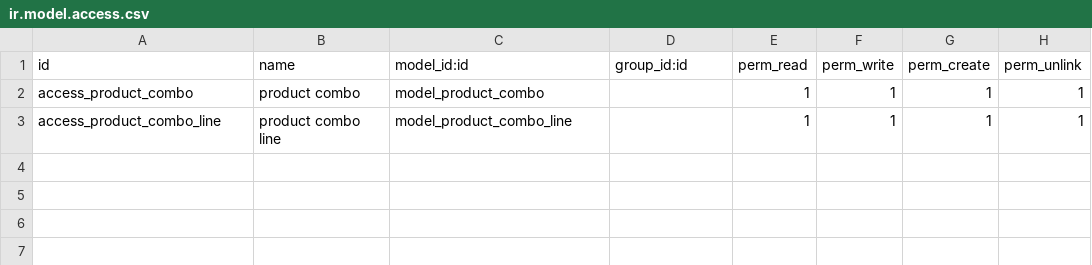
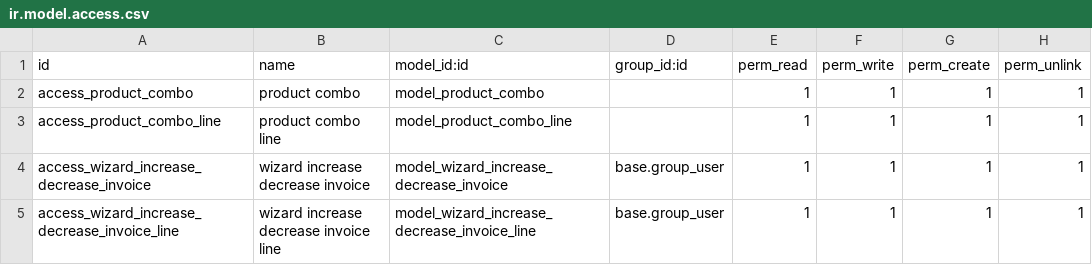
Before and after one commit to Onnet-Consulting/forlife, a CSV file: addons/custom/forlife_product_combo/security/ir.model.access.csv, drawn as a sheet.

```diff
--- a/addons/custom/forlife_product_combo/security/ir.model.access.csv
+++ b/addons/custom/forlife_product_combo/security/ir.model.access.csv
@@ -3 +3,3 @@ access_product_combo,product combo,model_product_combo,,1,1,1,1
 access_product_combo_line,product combo line,model_product_combo_line,,1,1,1,1
+access_wizard_increase_decrease_invoice,wizard increase decrease invoice,model_wizard_increase_decrease_invoice,base.group_user,1,1,1,1
+access_wizard_increase_decrease_invoice_line,wizard increase decrease invoice line,model_wizard_increase_decrease_invoice_line,base.group_user,1,1,1,1
```
Also changed, not shown: 9 other files.
